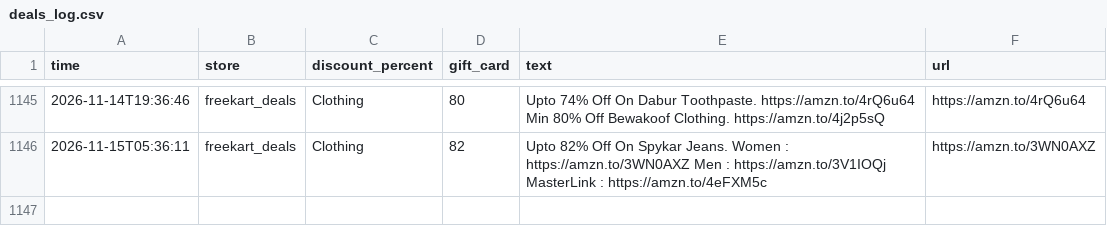
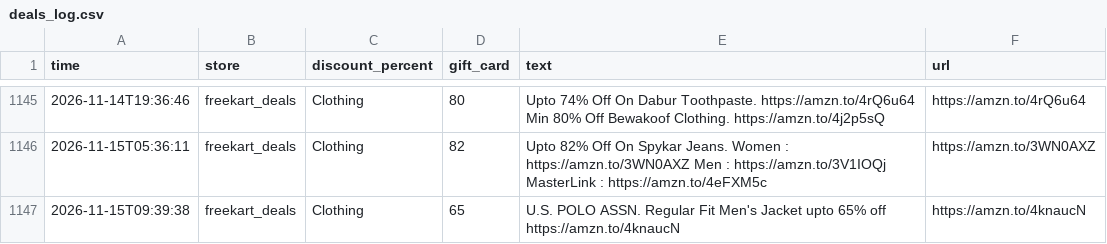
Before and after one commit to nanichow200101/deal-agent, a CSV file: deals_log.csv, drawn as a sheet; only a part is shown, gaps mark what is left out.

Commit message:
Update deals

```diff
--- a/deals_log.csv
+++ b/deals_log.csv
@@ -1146 +1146,2 @@ time,store,discount_percent,gift_card,text,url
 2026-11-15T05:36:11,freekart_deals,Clothing,82,Upto 82% Off On Spykar Jeans. Women : https://amzn.to/3WN0AXZ Men : https://amzn.to/3V1IOQj MasterLink : https://amzn.to/4eFXM5c,https://amzn.to/3WN0AXZ
+2026-11-15T09:39:38,freekart_deals,Clothing,65,U.S. POLO ASSN. Regular Fit Men's Jacket upto 65% off https://amzn.to/4knaucN,https://amzn.to/4knaucN
```
Also changed, not shown: 1 other file.
